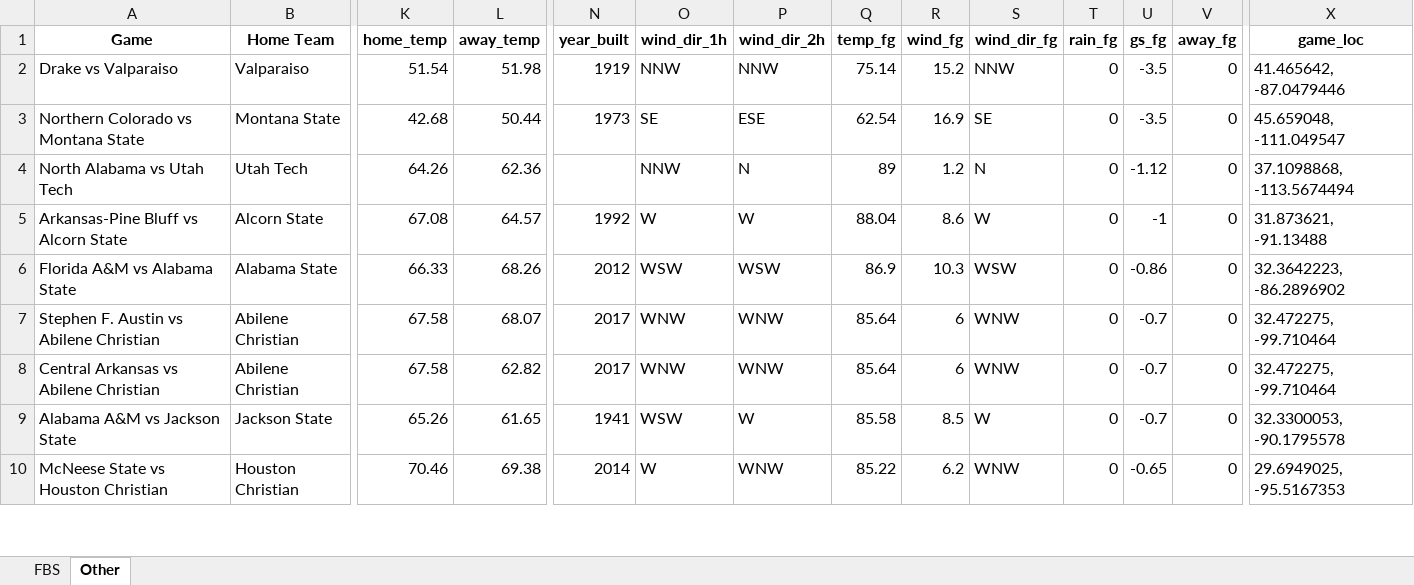
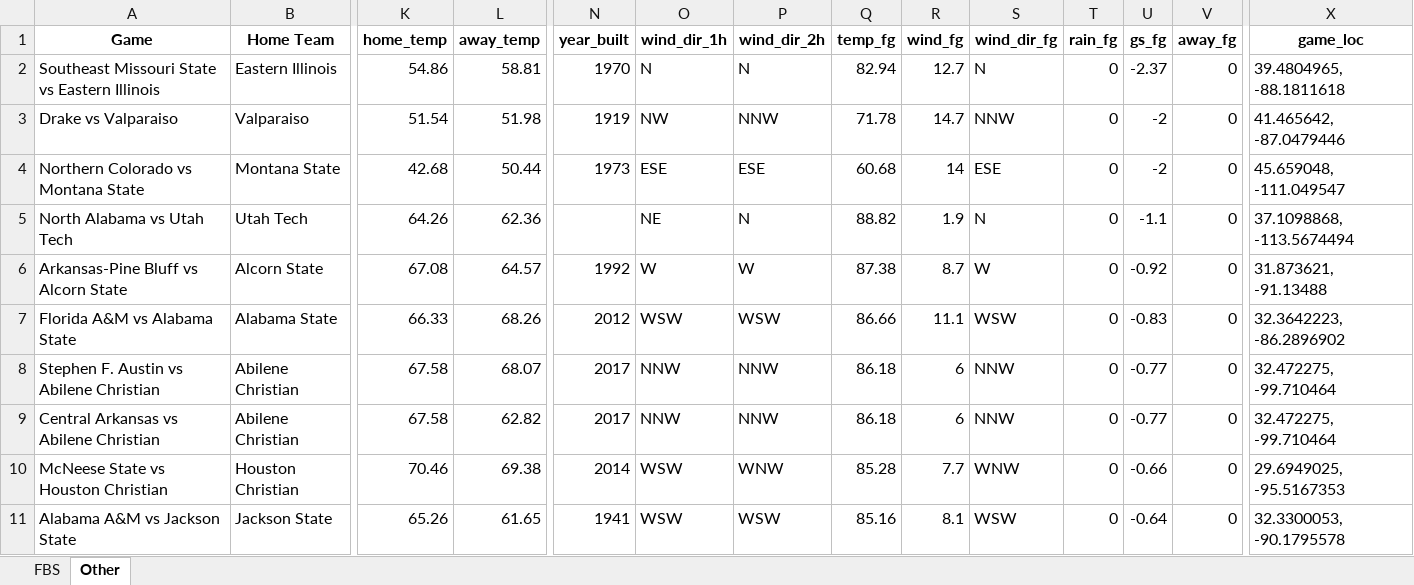
Before and after one commit to mslade50/football_weather, an Excel workbook: cfb_weather.xlsx, sheet Other, drawn as a sheet; only a part is shown, gaps mark what is left out; values as stored, in another font and other column widths than the file's, no borders; removed rows and columns are numbered as before the commit, all else as after; rows hold the shown columns only; the diff covers the shown part only; the diff names each change by its address in the sheet, - before the commit and + after, or states it on an @@ line.

```diff
--- a/cfb_weather.xlsx (sheet Other)
+++ b/cfb_weather.xlsx (sheet Other)
+row 2: Southeast Missouri State vs Eastern Illinois | Eastern Illinois | 54.86 | 58.81 | 1970 | N | N | 82.94 | 12.7 | N | 0 | -2.37 | 0 | 39.4804965, -88.1811618
-O3 (wind_dir_1h): NNW
+O3 (wind_dir_1h): NW
-Q3 (temp_fg): 75.14
+Q3 (temp_fg): 71.78
-R3 (wind_fg): 15.2
+R3 (wind_fg): 14.7
-U3:U4 (gs_fg): -3.5
+U3:U4 (gs_fg): -2
-O4 (wind_dir_1h): SE
+O4 (wind_dir_1h): ESE
-Q4 (temp_fg): 62.54
+Q4 (temp_fg): 60.68
-R4 (wind_fg): 16.9
+R4 (wind_fg): 14
-S4 (wind_dir_fg): SE
+S4 (wind_dir_fg): ESE
-O5 (wind_dir_1h): NNW
+O5 (wind_dir_1h): NE
-Q5 (temp_fg): 89
+Q5 (temp_fg): 88.82
-R5 (wind_fg): 1.2
+R5 (wind_fg): 1.9
-U5 (gs_fg): -1.12
+U5 (gs_fg): -1.1
-Q6 (temp_fg): 88.04
+Q6 (temp_fg): 87.38
-R6 (wind_fg): 8.6
+R6 (wind_fg): 8.7
-U6 (gs_fg): -1
+U6 (gs_fg): -0.92
-Q7 (temp_fg): 86.9
+Q7 (temp_fg): 86.66
-R7 (wind_fg): 10.3
+R7 (wind_fg): 11.1
-U7 (gs_fg): -0.86
+U7 (gs_fg): -0.83
-O8:O9 (wind_dir_1h): WNW
+O8:O9 (wind_dir_1h): NNW
-P8:P9 (wind_dir_2h): WNW
+P8:P9 (wind_dir_2h): NNW
-Q8:Q9 (temp_fg): 85.64
+Q8:Q9 (temp_fg): 86.18
-S8:S9 (wind_dir_fg): WNW
+S8:S9 (wind_dir_fg): NNW
-U8:U9 (gs_fg): -0.7
+U8:U9 (gs_fg): -0.77
-row 9: Alabama A&M vs Jackson State | Jackson State | 65.26 | 61.65 | 1941 | WSW | W | 85.58 | 8.5 | W | 0 | -0.7 | 0 | 32.3300053, -90.1795578
-O10 (wind_dir_1h): W
+O10 (wind_dir_1h): WSW
-Q10 (temp_fg): 85.22
+Q10 (temp_fg): 85.28
-R10 (wind_fg): 6.2
+R10 (wind_fg): 7.7
-U10 (gs_fg): -0.65
+U10 (gs_fg): -0.66
+row 11: Alabama A&M vs Jackson State | Jackson State | 65.26 | 61.65 | 1941 | WSW | WSW | 85.16 | 8.1 | WSW | 0 | -0.64 | 0 | 32.3300053, -90.1795578
```
Also changed, not shown: 4 added rows, 5 removed rows and 98 edited cells elsewhere in this sheet, sheet FBS.
